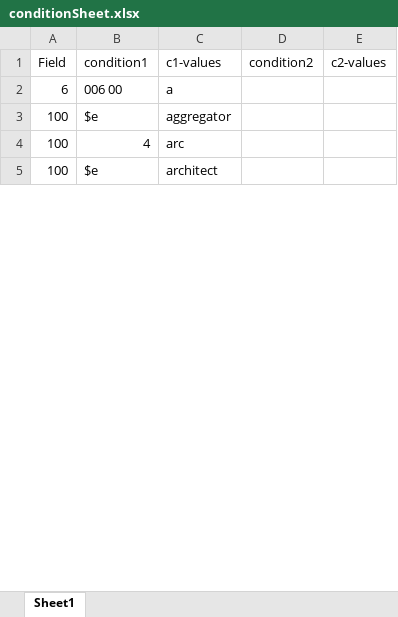
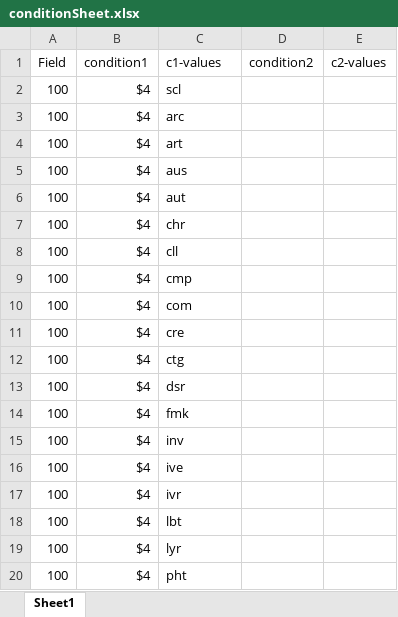
Before and after one commit to uwlib-cams/MARC2RDA, an Excel workbook: Working Documents/Non-Mapping Documents/conditions/conditionSheet.xlsx, sheet Sheet1, drawn as a sheet; only a part is shown; the shorter side is filled out with more unchanged rows; values as stored, in another font and other column widths than the file's, no borders; addresses are those after the commit; the diff covers the shown part only; the diff names each change by its address in the sheet, - before the commit and + after, or states it on an @@ line.

Commit message:
extract conditions for meeting 2022-05-11

```diff
--- a/Working Documents/Non-Mapping Documents/conditions/conditionSheet.xlsx (sheet Sheet1)
+++ b/Working Documents/Non-Mapping Documents/conditions/conditionSheet.xlsx (sheet Sheet1)
@@ row 2 moved to row 64: 6 @@
-B2 (condition1): $e
+B2 (condition1): $4
-C2 (c1-values): aggregator
+C2 (c1-values): scl
-B3 (condition1): 4
+B3 (condition1): $4
+row 4: 100 | $4 | art
+row 5: 100 | $4 | aus
+row 6: 100 | $4 | aut
+row 7: 100 | $4 | chr
+row 8: 100 | $4 | cll
+row 9: 100 | $4 | cmp
+row 10: 100 | $4 | com
+row 11: 100 | $4 | cre
+row 12: 100 | $4 | ctg
+row 13: 100 | $4 | dsr
+row 14: 100 | $4 | fmk
+row 15: 100 | $4 | inv
+row 16: 100 | $4 | ive
+row 17: 100 | $4 | ivr
+row 18: 100 | $4 | lbt
+row 19: 100 | $4 | lyr
+row 20: 100 | $4 | pht
```
Also changed, not shown: 34 added rows, 21 removed rows, 25 moved rows and 2 edited cells elsewhere in this sheet, 1 other file.
